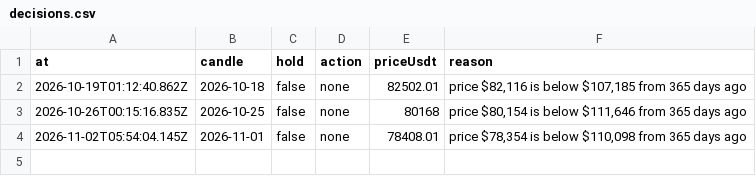
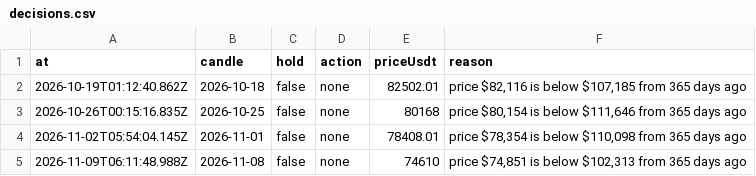
Before and after one commit to ravitejas-tech/paper-trading-bot, a CSV file: state/decisions.csv, drawn as a sheet.

```diff
--- a/state/decisions.csv
+++ b/state/decisions.csv
@@ -4 +4,2 @@ at,candle,hold,action,priceUsdt,reason
 2026-11-02T05:54:04.145Z,2026-11-01,false,none,78408.01,"price $78,354 is below $110,098 from 365 days ago"
+2026-11-09T06:11:48.988Z,2026-11-08,false,none,74610,"price $74,851 is below $102,313 from 365 days ago"
```
Also changed, not shown: state/equity.csv, 2 other files.
